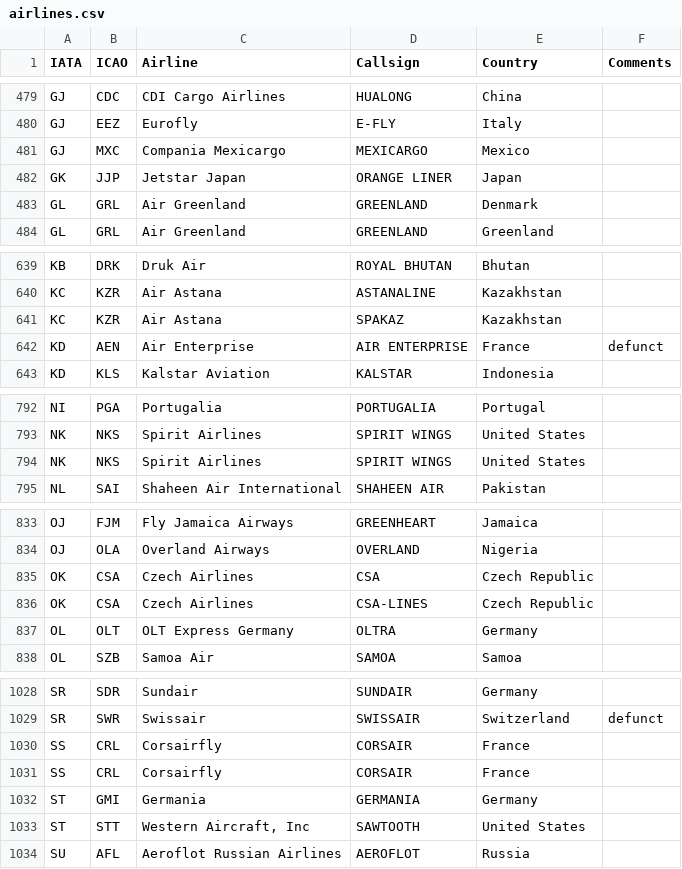
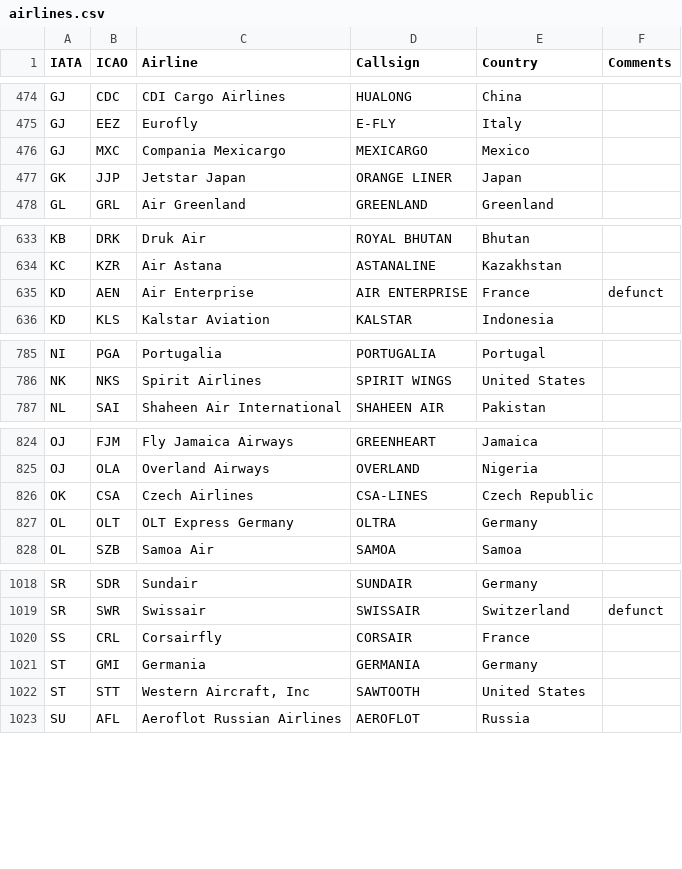
Before and after one commit to SuperCheese21/flight-logger, a CSV file: server/data/airlines.csv, drawn as a sheet; only a part is shown, gaps mark what is left out; the diff covers the shown part only.

Commit message:
Removed duplicates and fixed minor errors in airlines data file

```diff
--- a/server/data/airlines.csv
+++ b/server/data/airlines.csv
@@ -482,3 +477,2 @@ GJ,MXC,Compania Mexicargo,MEXICARGO,Mexico,
 GK,JJP,Jetstar Japan,ORANGE LINER,Japan,
-GL,GRL,Air Greenland,GREENLAND,Denmark,
 GL,GRL,Air Greenland,GREENLAND,Greenland,
@@ -640,3 +634,2 @@ KB,DRK,Druk Air,ROYAL BHUTAN,Bhutan,
 KC,KZR,Air Astana,ASTANALINE,Kazakhstan,
-KC,KZR,Air Astana,SPAKAZ,Kazakhstan,
 KD,AEN,Air Enterprise,AIR ENTERPRISE,France,defunct
@@ -793,3 +786,2 @@ NI,PGA,Portugalia,PORTUGALIA,Portugal,
 NK,NKS,Spirit Airlines,SPIRIT WINGS,United States,
-NK,NKS,Spirit Airlines,SPIRIT WINGS,United States,
 NL,SAI,Shaheen Air International,SHAHEEN AIR,Pakistan,
@@ -834,3 +825,2 @@ OJ,FJM,Fly Jamaica Airways,GREENHEART,Jamaica,
 OJ,OLA,Overland Airways,OVERLAND,Nigeria,
-OK,CSA,Czech Airlines,CSA,Czech Republic,
 OK,CSA,Czech Airlines,CSA-LINES,Czech Republic,
@@ -1030,3 +1020,2 @@ SR,SWR,Swissair,SWISSAIR,Switzerland,defunct
 SS,CRL,Corsairfly,CORSAIR,France,
-SS,CRL,Corsairfly,CORSAIR,France,
 ST,GMI,Germania,GERMANIA,Germany,
```
Also changed, not shown: 8 removed rows, 1 moved row and 1 edited cell elsewhere in this file.
